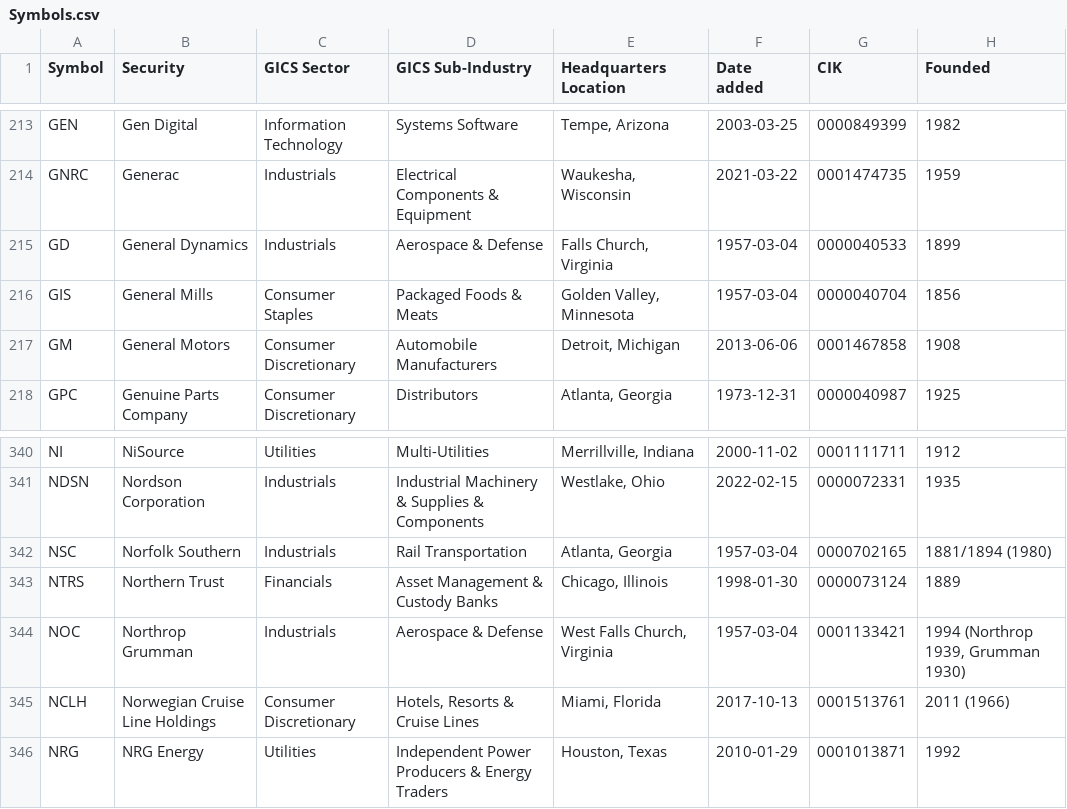
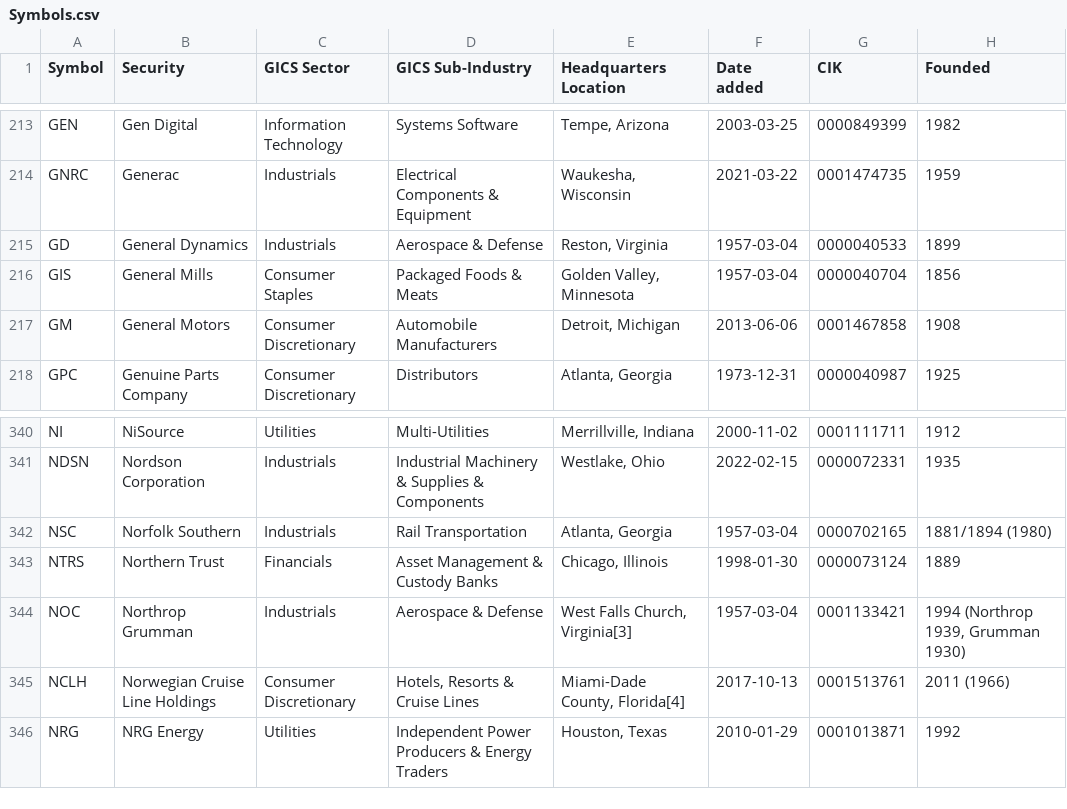
Before and after one commit to Ali-Hassanzadeh1995/Coding_class_2025-Project, a CSV file: Symbols.csv, drawn as a sheet; only a part is shown, gaps mark what is left out.

```diff
--- a/Symbols.csv
+++ b/Symbols.csv
@@ -214,3 +214,3 @@ GEN,Gen Digital,Information Technology,Systems Software,"Tempe, Arizona",2003-03
 GNRC,Generac,Industrials,Electrical Components & Equipment,"Waukesha, Wisconsin",2021-03-22,0001474735,1959
-GD,General Dynamics,Industrials,Aerospace & Defense,"Falls Church, Virginia",1957-03-04,0000040533,1899
+GD,General Dynamics,Industrials,Aerospace & Defense,"Reston, Virginia",1957-03-04,0000040533,1899
 GIS,General Mills,Consumer Staples,Packaged Foods & Meats,"Golden Valley, Minnesota",1957-03-04,0000040704,1856
@@ -343,4 +343,4 @@ NSC,Norfolk Southern,Industrials,Rail Transportation,"Atlanta, Georgia",1957-03-
 NTRS,Northern Trust,Financials,Asset Management & Custody Banks,"Chicago, Illinois",1998-01-30,0000073124,1889
-NOC,Northrop Grumman,Industrials,Aerospace & Defense,"West Falls Church, Virginia",1957-03-04,0001133421,"1994 (Northrop 1939, Grumman 1930)"
-NCLH,Norwegian Cruise Line Holdings,Consumer Discretionary,"Hotels, Resorts & Cruise Lines","Miami, Florida",2017-10-13,0001513761,2011 (1966)
+NOC,Northrop Grumman,Industrials,Aerospace & Defense,"West Falls Church, Virginia[3]",1957-03-04,0001133421,"1994 (Northrop 1939, Grumman 1930)"
+NCLH,Norwegian Cruise Line Holdings,Consumer Discretionary,"Hotels, Resorts & Cruise Lines","Miami-Dade County, Florida[4]",2017-10-13,0001513761,2011 (1966)
 NRG,NRG Energy,Utilities,Independent Power Producers & Energy Traders,"Houston, Texas",2010-01-29,0001013871,1992
```
Also changed, not shown: 5 other files.
